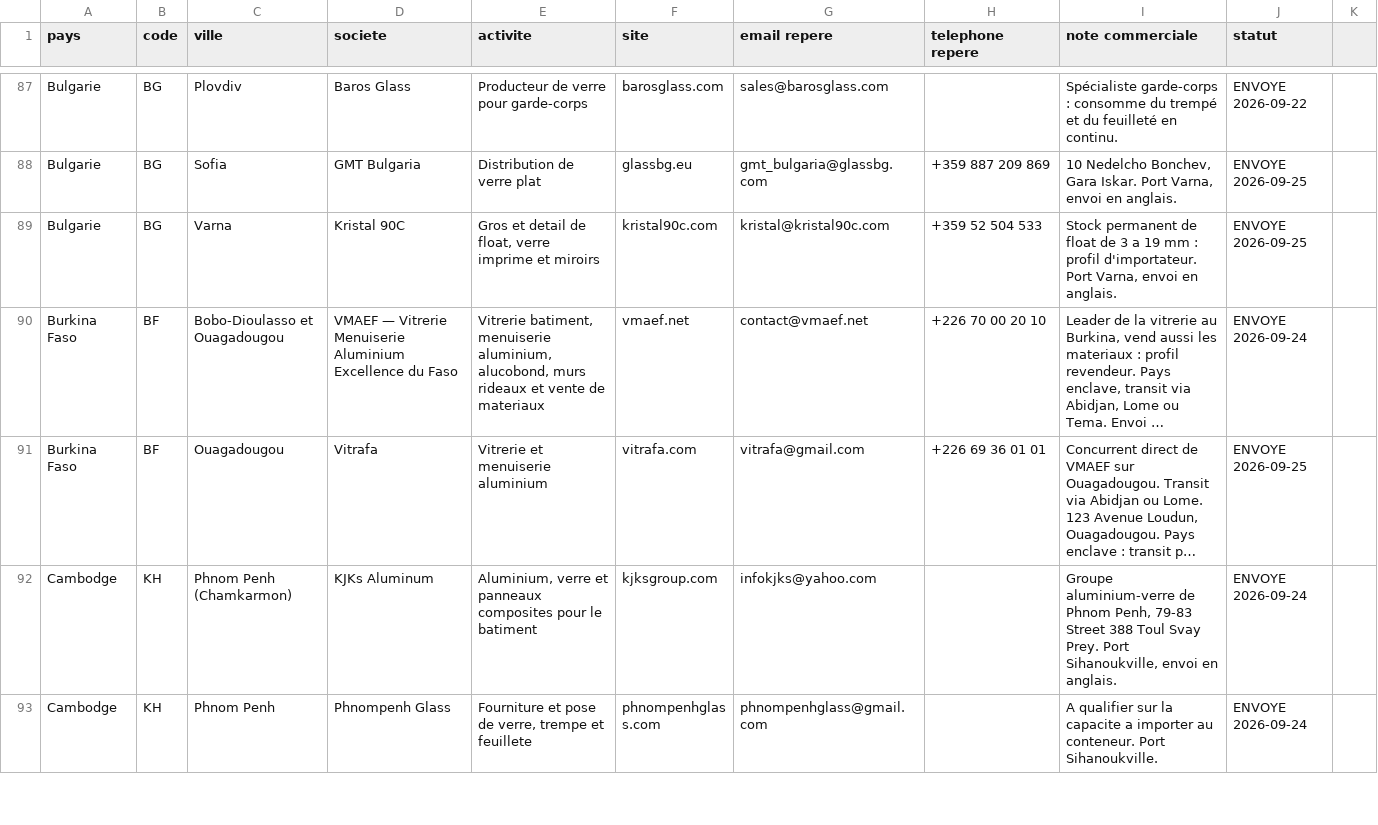
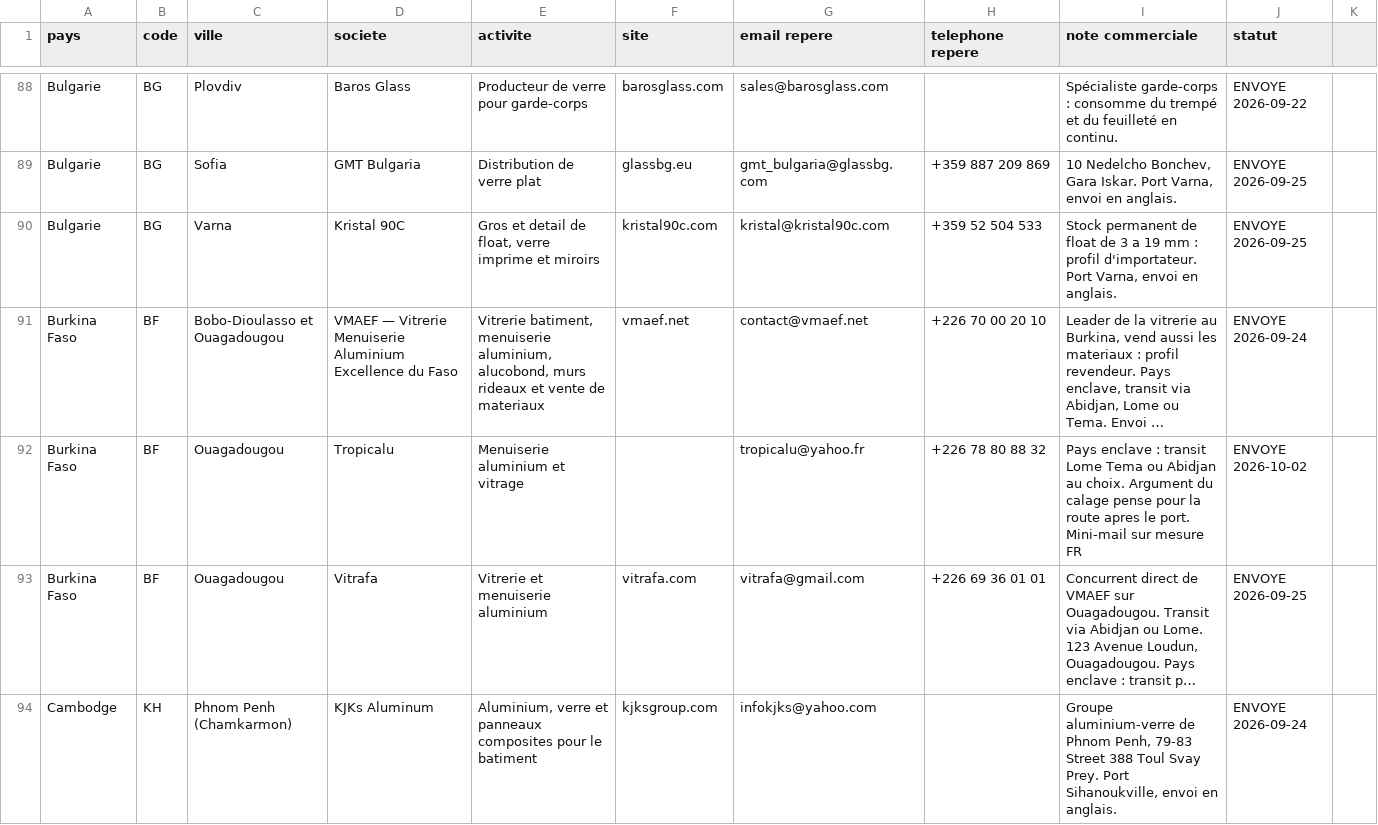
Before and after one commit to dgjmfrbv4k-lab/NOXEM-GROUP, a CSV file: campagne-conteneur-20-open-top/prospection/liste-prospects.csv, drawn as a sheet; only a part is shown, gaps mark what is left out; the shorter side is filled out with more unchanged rows; long unchanged cells end in …; the diff covers the shown part only; the diff names each change by its address in the sheet, - before the commit and + after, or states it on an @@ line.

```diff
--- a/campagne-conteneur-20-open-top/prospection/liste-prospects.csv
+++ b/campagne-conteneur-20-open-top/prospection/liste-prospects.csv
+row 92: Burkina Faso | BF | Ouagadougou | Tropicalu | Menuiserie aluminium et vitrage |  | tropicalu@yahoo.fr | +226 78 80 88 32 | Pays enclave : transit Lome Tema ou Abidjan au choix. Argument du calage pense pour la route apres le port. Mini-mail sur mesure FR | ENVOYE 2026-10-02
```
Also changed, not shown: 9 added rows and 3 edited cells elsewhere in this file, 1 other file.
